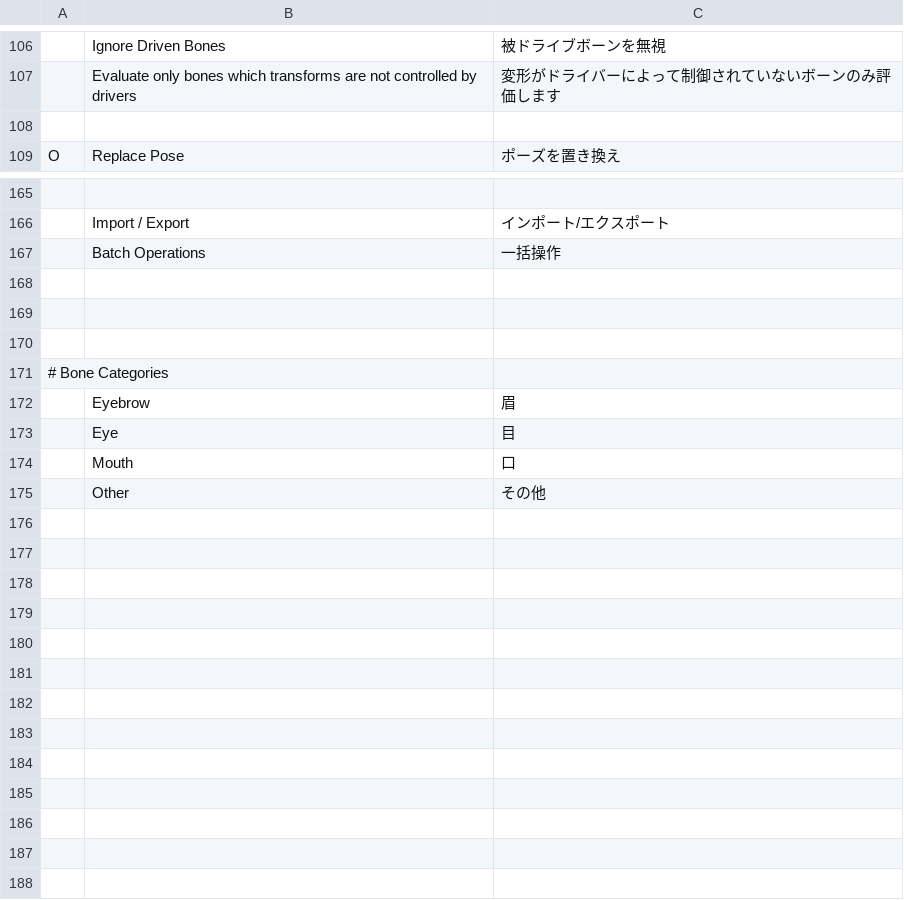
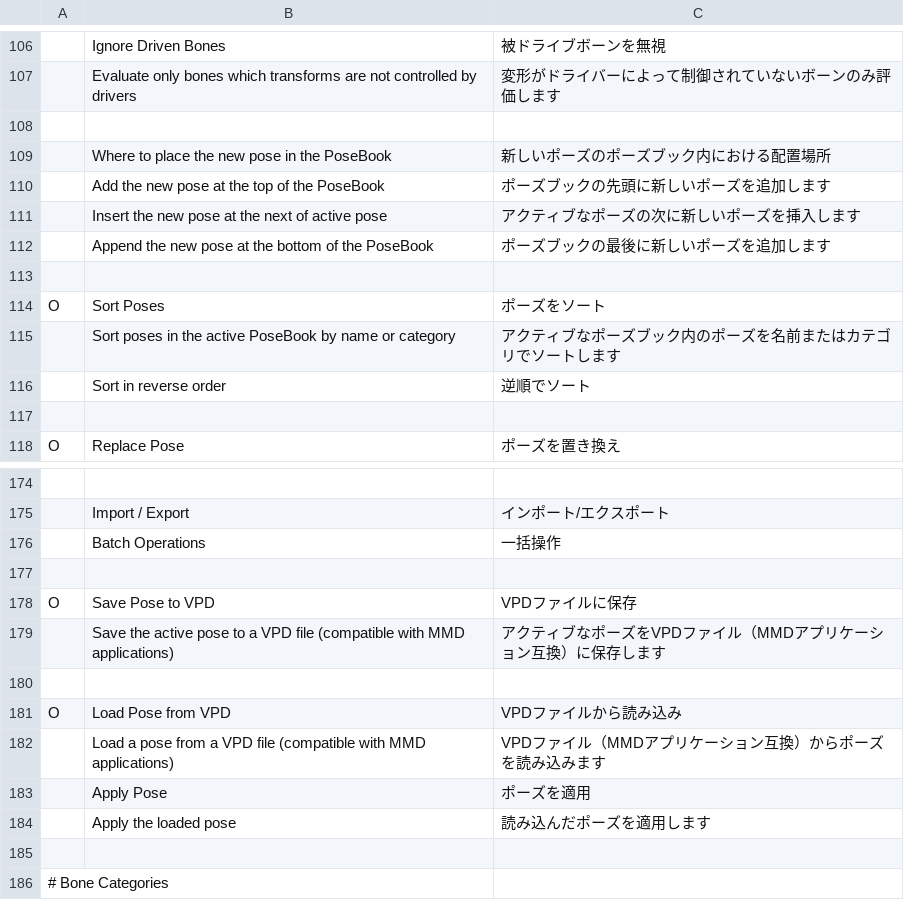
Before and after one commit to kafuji/Sakura_Poselib, a TSV file: lang/ja_JP/ui.tsv, drawn as a sheet; only a part is shown, gaps mark what is left out; the shorter side is filled out with more unchanged rows; the diff names each change by its address in the sheet, - before the commit and + after, or states it on an @@ line.

Commit message:
Enhance Pose Library Functionality and VPD Support
- Updated pose category handling in `convert_poses_to_mmdtools` to classify poses into 'OTHER' if not in specific categories.
- Improved error handling in `load_book_from_json` and `save_book_to_csv` for missing bones.
- Refactored bone conversion logic to utilize armature scale in `save_book_to_csv` and `load_book_from_csv`.
- Added new operators for saving and loading poses from VPD files, including `SPL_OT_SavePoseToVPD` and `SPL_OT_LoadPoseFromVPD`.
- Implemented sorting functionality for poses in the active PoseBook with `SPL_OT_SortPoses`.
- Enhanced UI with new options for pose placement and sorting in the PoseBook.
- Updated Japanese localization for new features and options.
- Added utility functions for quaternion and Euler angle conversions to improve compatibility with MMD applications.

```diff
--- a/lang/ja_JP/ui.tsv
+++ b/lang/ja_JP/ui.tsv
+row 109:  | Where to place the new pose in the PoseBook | 新しいポーズのポーズブック内における配置場所
+row 110:  | Add the new pose at the top of the PoseBook | ポーズブックの先頭に新しいポーズを追加します
+row 111:  | Insert the new pose at the next of active pose | アクティブなポーズの次に新しいポーズを挿入します
+row 112:  | Append the new pose at the bottom of the PoseBook | ポーズブックの最後に新しいポーズを追加します
+row 113: (empty)
+row 114: O | Sort Poses | ポーズをソート
+row 115:  | Sort poses in the active PoseBook by name or category | アクティブなポーズブック内のポーズを名前またはカテゴリでソートします
+row 116:  | Sort in reverse order | 逆順でソート
+row 117: (empty)
+row 178: O | Save Pose to VPD | VPDファイルに保存
+row 179:  | Save the active pose to a VPD file (compatible with MMD applications) | アクティブなポーズをVPDファイル（MMDアプリケーション互換）に保存します
+row 181: O | Load Pose from VPD | VPDファイルから読み込み
+row 182:  | Load a pose from a VPD file (compatible with MMD applications) | VPDファイル（MMDアプリケーション互換）からポーズを読み込みます
+row 183:  | Apply Pose | ポーズを適用
+row 184:  | Apply the loaded pose | 読み込んだポーズを適用します
```
Also changed, not shown: 6 other files.
